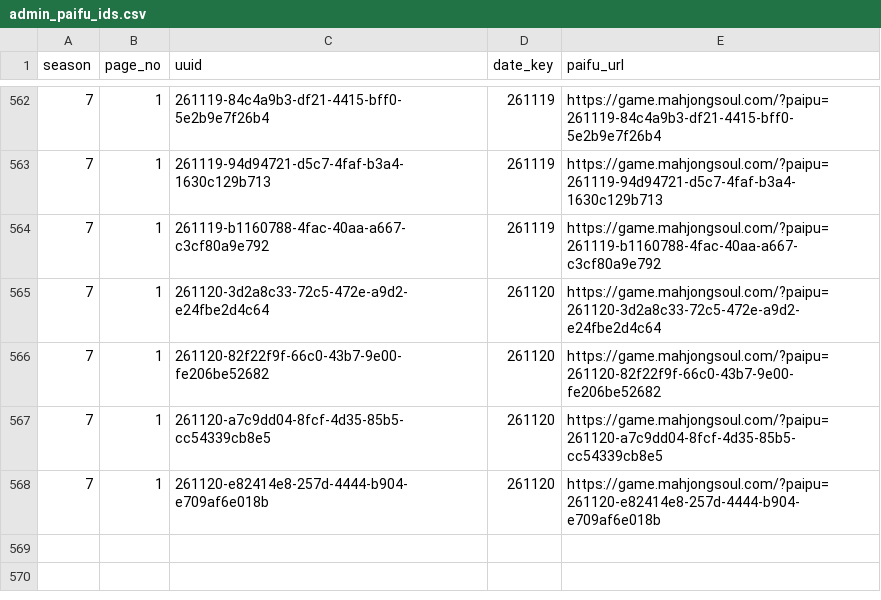
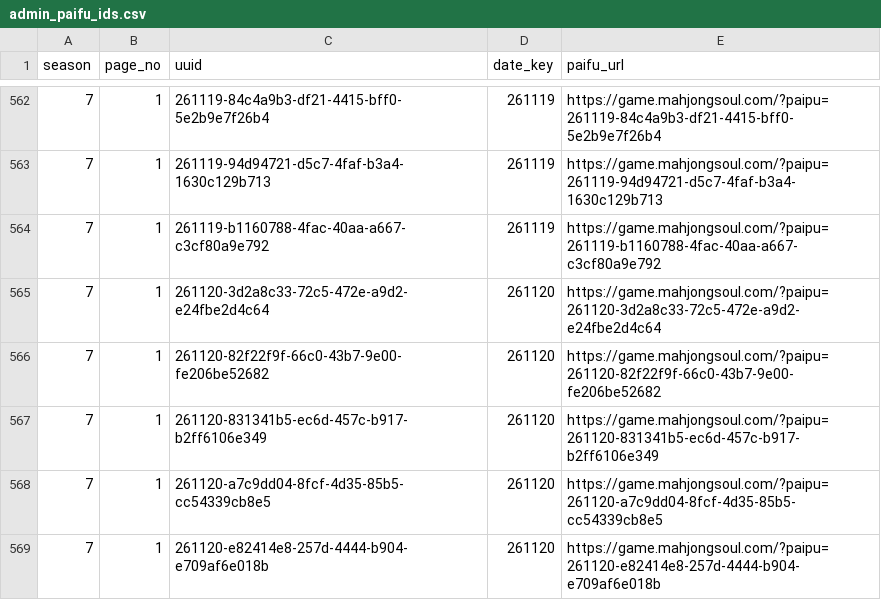
Before and after one commit to saint-chinu/majsoul-league, a CSV file: data/new/admin_paifu_ids.csv, drawn as a sheet; only a part is shown, gaps mark what is left out; the diff names each change by its address in the sheet, - before the commit and + after, or states it on an @@ line.

Commit message:
Update season 7 to nineteen completed games

```diff
--- a/data/new/admin_paifu_ids.csv
+++ b/data/new/admin_paifu_ids.csv
+row 567: 7 | 1 | 261120-831341b5-ec6d-457c-b917-b2ff6106e349 | 261120 | https://game.mahjongsoul.com/?paipu=261120-831341b5-ec6d-457c-b917-b2ff6106e349
```
Also changed, not shown: data/new/admin_paifu_ids_new_season7.csv, 41 other files.
